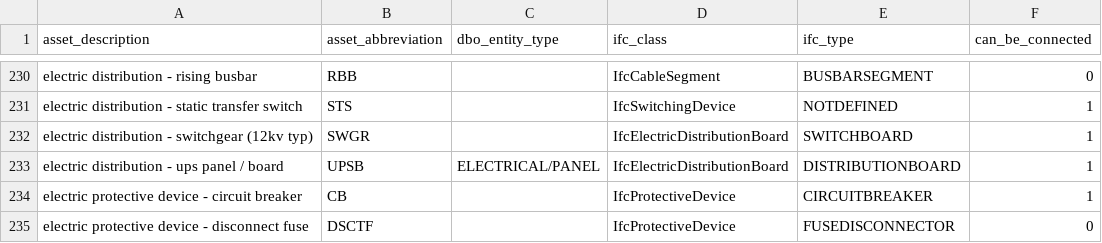
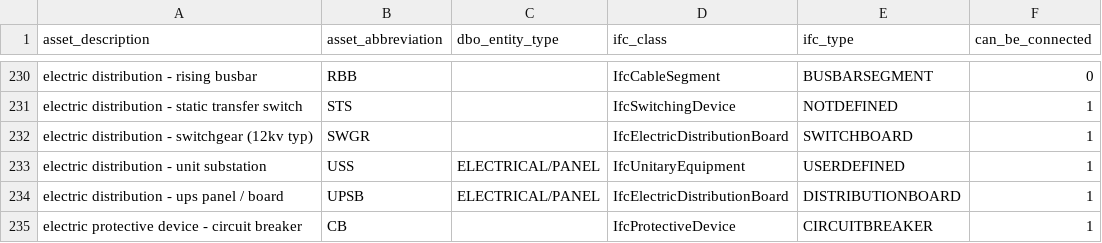
Before and after one commit to theodi/BDNS, a CSV file: BDNS_Abbreviations_Register.csv, drawn as a sheet; only a part is shown, gaps mark what is left out; the shorter side is filled out with more unchanged rows.

Commit message:
➕`USS` unit substation

```diff
--- a/BDNS_Abbreviations_Register.csv
+++ b/BDNS_Abbreviations_Register.csv
@@ -232,2 +232,3 @@ electric distribution - static transfer switch,STS,,IfcSwitchingDevice,NOTDEFINE
 electric distribution - switchgear (12kv typ),SWGR,,IfcElectricDistributionBoard,SWITCHBOARD,1
+electric distribution - unit substation,USS,ELECTRICAL/PANEL, IfcUnitaryEquipment,USERDEFINED,1
 electric distribution - ups panel / board,UPSB,ELECTRICAL/PANEL,IfcElectricDistributionBoard,DISTRIBUTIONBOARD,1
```
